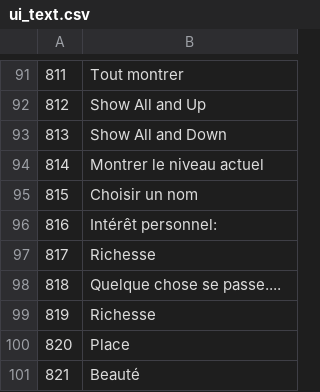
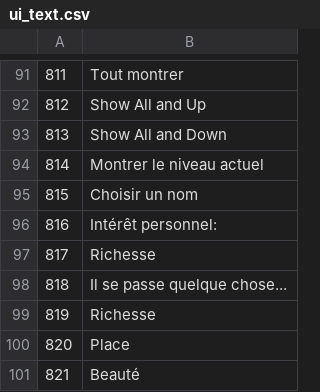
Before and after one commit to justusgamelab2016/LW-translation, a CSV file: language/fr/ui_text.csv, drawn as a sheet; only a part is shown, gaps mark what is left out.

Commit message:
Update ui_text.csv

```diff
--- a/language/fr/ui_text.csv
+++ b/language/fr/ui_text.csv
@@ -97,3 +97,3 @@
 817,Richesse
-818,Quelque chose se passe....
+818,Il se passe quelque chose...
 819,Richesse
```
